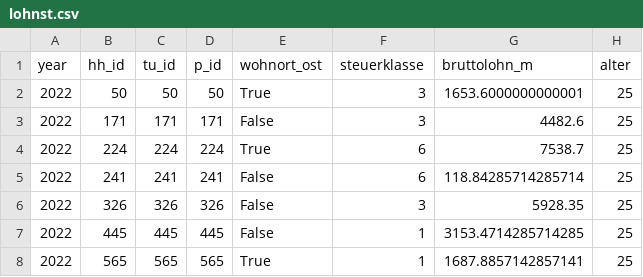
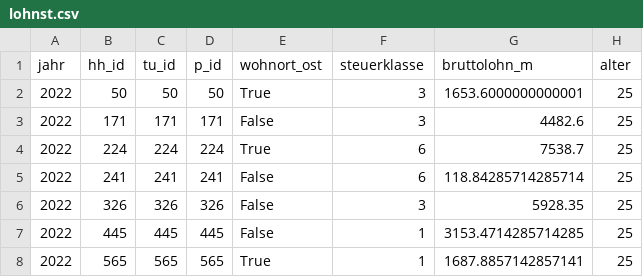
Before and after one commit to ttsim-dev/gettsim-code-for-picking, a CSV file: original_testfaelle/lohnst.csv, drawn as a sheet; only a part is shown; the diff names each change by its address in the sheet, - before the commit and + after, or states it on an @@ line.

Commit message:
Harmonized names and ensured separate folder for tests each year.

```diff
--- a/original_testfaelle/lohnst.csv
+++ b/original_testfaelle/lohnst.csv
-A1: year
+A1: jahr
```
Also changed, not shown: 2 other files.
